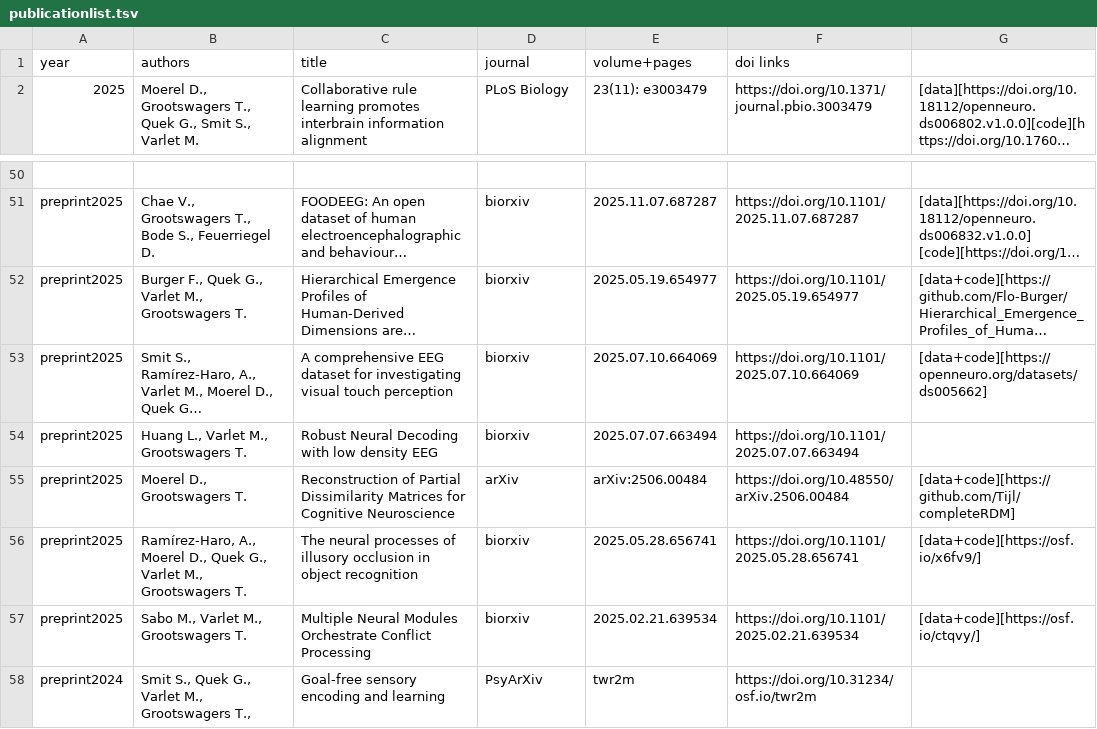
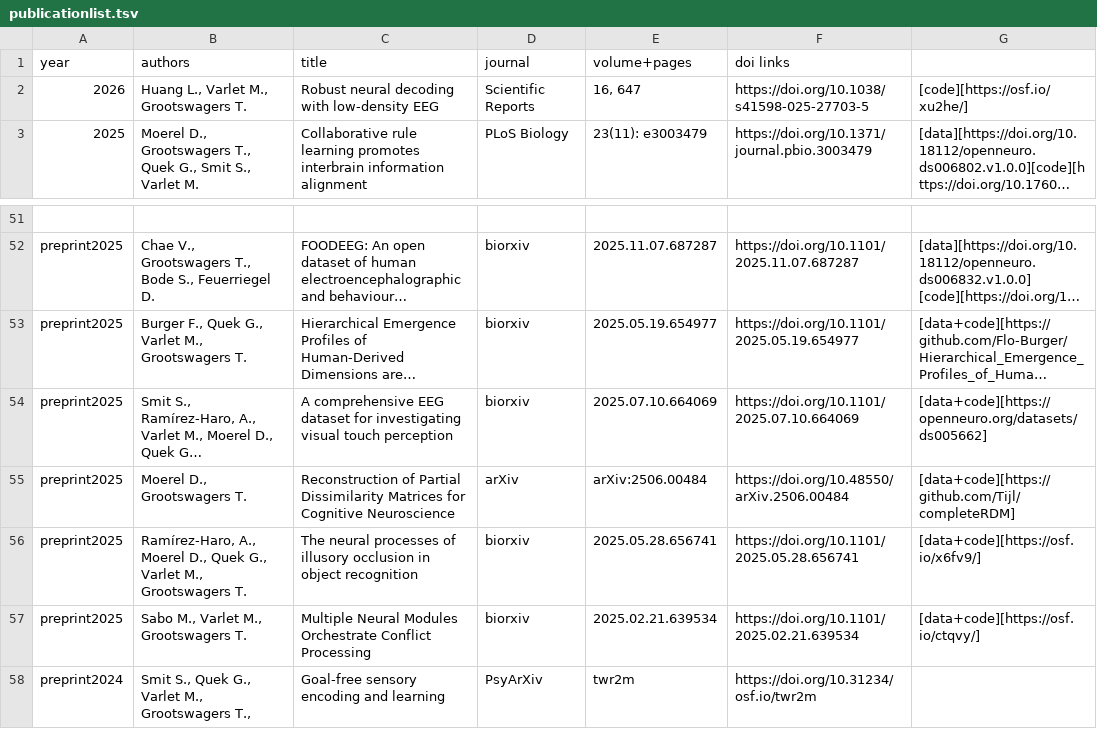
Before and after one commit to Tijl/tijl.github.io, a TSV file: publicationlist.tsv, drawn as a sheet; only a part is shown, gaps mark what is left out; long unchanged cells end in …; removed rows and columns are numbered as before the commit, all else as after; the diff names each change by its address in the sheet, - before the commit and + after, or states it on an @@ line.

```diff
--- a/publicationlist.tsv
+++ b/publicationlist.tsv
+row 2: 2026 | Huang L., Varlet M., Grootswagers T. | Robust neural decoding with low-density EEG | Scientific Reports | 16, 647 | https://doi.org/10.1038/s41598-025-27703-5 | [code][https://osf.io/xu2he/]
-row 54: preprint2025 | Huang L., Varlet M., Grootswagers T. | Robust Neural Decoding with low density EEG | biorxiv | 2025.07.07.663494 | https://doi.org/10.1101/2025.07.07.663494
```
Also changed, not shown: 4 other files.
